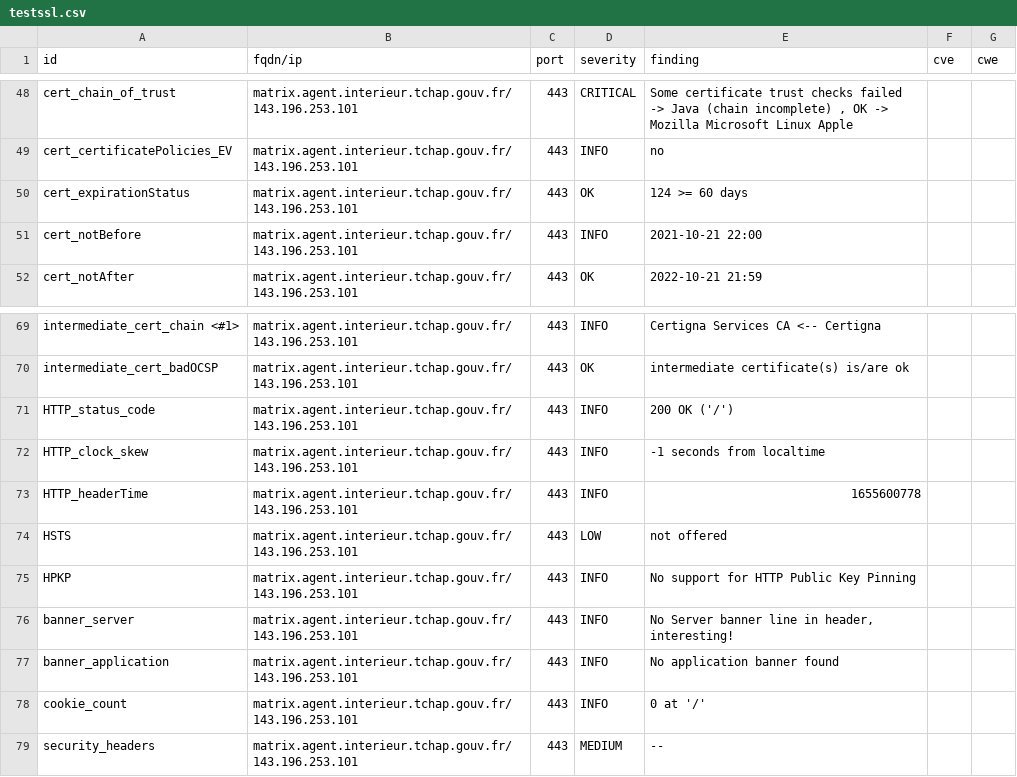
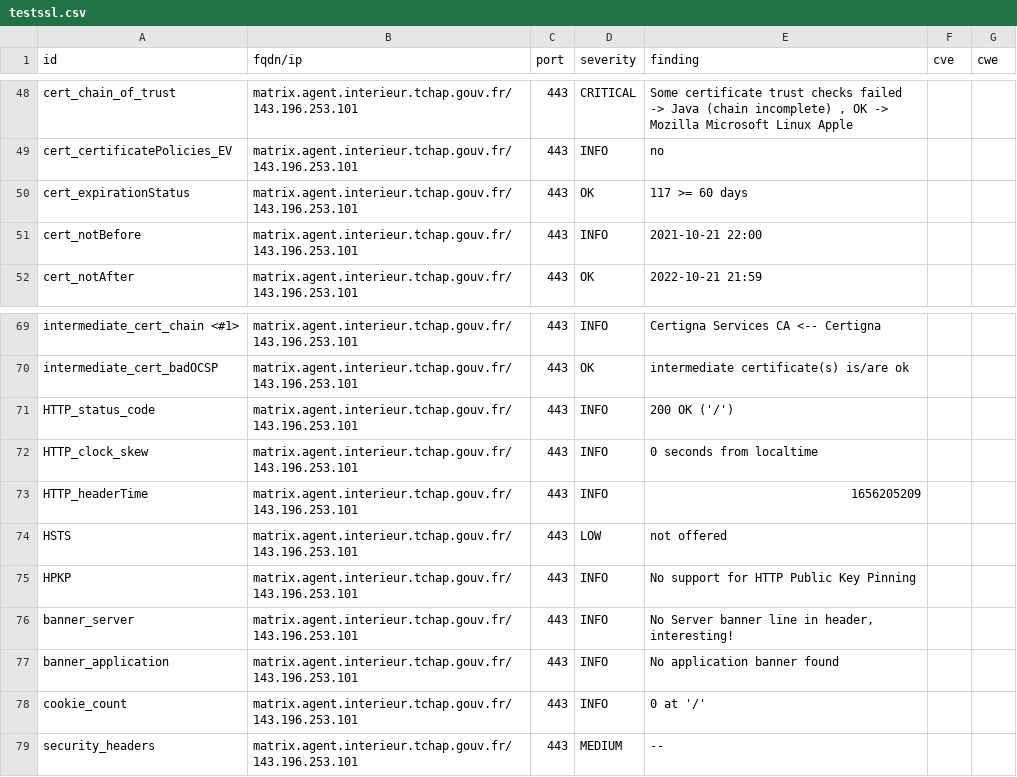
Before and after one commit to tchapgouv/dashlord, a CSV file: results/aHR0cHM6Ly9tYXRyaXguYWdlbnQuaW50ZXJpZXVyLnRjaGFwLmdvdXYuZnI=/testssl.csv, drawn as a sheet; only a part is shown, gaps mark what is left out.

```diff
--- a/results/aHR0cHM6Ly9tYXRyaXguYWdlbnQuaW50ZXJpZXVyLnRjaGFwLmdvdXYuZnI=/testssl.csv
+++ b/results/aHR0cHM6Ly9tYXRyaXguYWdlbnQuaW50ZXJpZXVyLnRjaGFwLmdvdXYuZnI=/testssl.csv
@@ -49,3 +49,3 @@
 "cert_certificatePolicies_EV","matrix.agent.interieur.tchap.gouv.fr/143.196.253.101","443","INFO","no","",""
-"cert_expirationStatus","matrix.agent.interieur.tchap.gouv.fr/143.196.253.101","443","OK","124 >= 60 days","",""
+"cert_expirationStatus","matrix.agent.interieur.tchap.gouv.fr/143.196.253.101","443","OK","117 >= 60 days","",""
 "cert_notBefore","matrix.agent.interieur.tchap.gouv.fr/143.196.253.101","443","INFO","2021-10-21 22:00","",""
@@ -71,4 +71,4 @@
 "HTTP_status_code","matrix.agent.interieur.tchap.gouv.fr/143.196.253.101","443","INFO","200 OK ('/')","",""
-"HTTP_clock_skew","matrix.agent.interieur.tchap.gouv.fr/143.196.253.101","443","INFO","-1 seconds from localtime","",""
-"HTTP_headerTime","matrix.agent.interieur.tchap.gouv.fr/143.196.253.101","443","INFO","1655600778","",""
+"HTTP_clock_skew","matrix.agent.interieur.tchap.gouv.fr/143.196.253.101","443","INFO","0 seconds from localtime","",""
+"HTTP_headerTime","matrix.agent.interieur.tchap.gouv.fr/143.196.253.101","443","INFO","1656205209","",""
 "HSTS","matrix.agent.interieur.tchap.gouv.fr/143.196.253.101","443","LOW","not offered","",""
```
Also changed, not shown: 12 other files.
